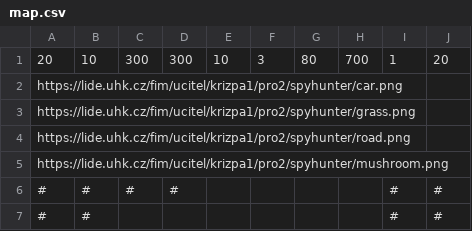
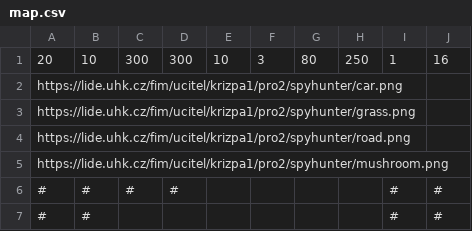
Before and after one commit to pavkriz/PRO1-spyhunter-2021-ct, a CSV file: map.csv, drawn as a sheet; only a part is shown.

```diff
--- a/map.csv
+++ b/map.csv
@@ -1,2 +1,2 @@
-20;10;300;300;10;3;80;700;1;20
+20;10;300;300;10;3;80;250;1;16
 https://lide.uhk.cz/fim/ucitel/krizpa1/pro2/spyhunter/car.png;;;;;;;;;
```
Also changed, not shown: 8 other files.
